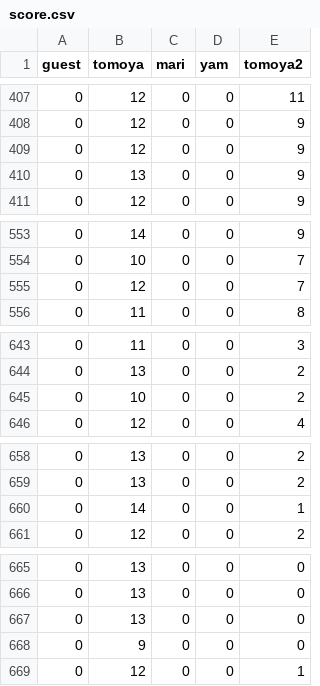
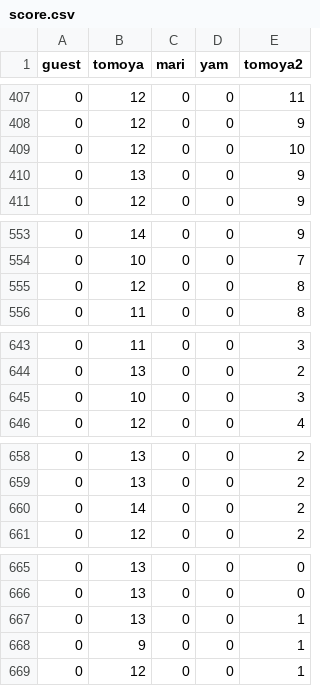
Before and after one commit to tomfook/chugakueigo, a CSV file: data/score.csv, drawn as a sheet; only a part is shown, gaps mark what is left out.

```diff
--- a/data/score.csv
+++ b/data/score.csv
@@ -408,3 +408,3 @@
 0,12,0,0,9
-0,12,0,0,9
+0,12,0,0,10
 0,13,0,0,9
@@ -554,3 +554,3 @@
 0,10,0,0,7
-0,12,0,0,7
+0,12,0,0,8
 0,11,0,0,8
@@ -644,3 +644,3 @@
 0,13,0,0,2
-0,10,0,0,2
+0,10,0,0,3
 0,12,0,0,4
@@ -659,3 +659,3 @@
 0,13,0,0,2
-0,14,0,0,1
+0,14,0,0,2
 0,12,0,0,2
@@ -666,4 +666,4 @@
 0,13,0,0,0
-0,13,0,0,0
-0,9,0,0,0
+0,13,0,0,1
+0,9,0,0,1
 0,12,0,0,1
```
Also changed, not shown: 5 other files.
